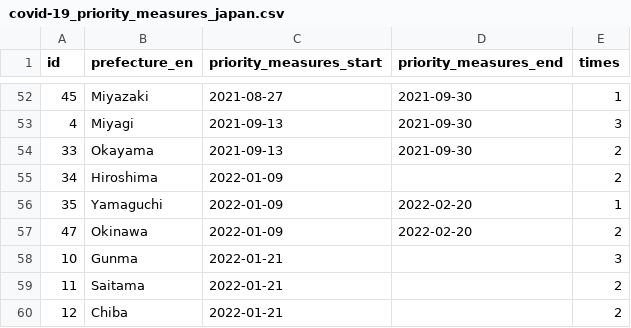
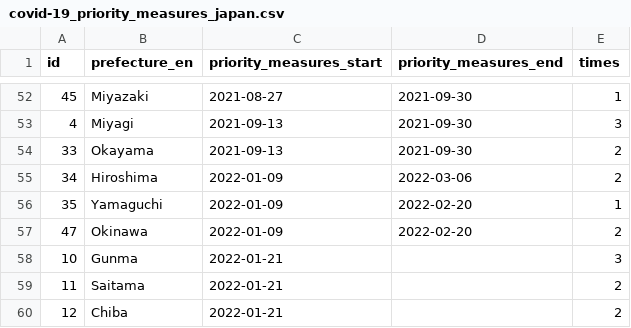
Before and after one commit to yuya-katafuchi/covid-19_priority_measures_japan, a CSV file: covid-19_priority_measures_japan.csv, drawn as a sheet; only a part is shown, gaps mark what is left out; the diff covers the shown part only.

```diff
--- a/covid-19_priority_measures_japan.csv
+++ b/covid-19_priority_measures_japan.csv
@@ -54,3 +54,3 @@ id,prefecture_en,priority_measures_start,priority_measures_end,times
 33,Okayama,2021-09-13,2021-09-30,2
-34,Hiroshima,2022-01-09,,2
+34,Hiroshima,2022-01-09,2022-03-06,2
 35,Yamaguchi,2022-01-09,2022-02-20,1
```
Also changed, not shown: 1 added row and 10 edited cells elsewhere in this file.
